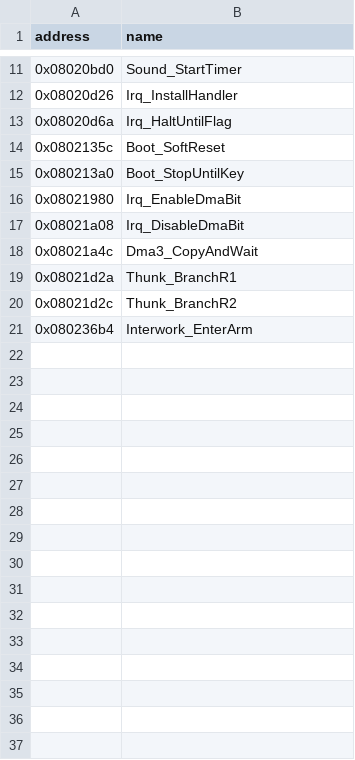
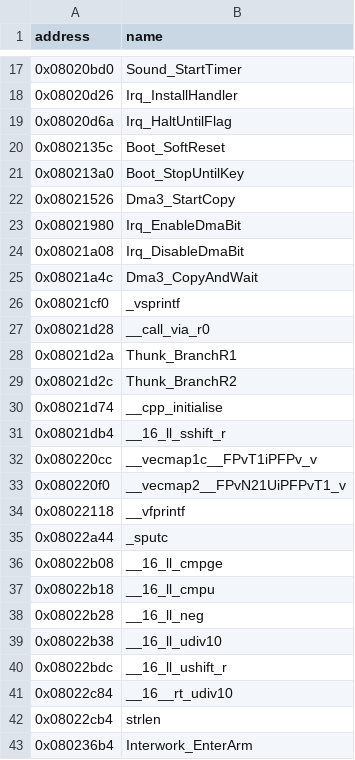
Before and after one commit to siruiusamory-cmyk/legacyofgoku2-disasm, a CSV file: tools/code/names.csv, drawn as a sheet; only a part is shown, gaps mark what is left out; the diff covers the shown part only.

```diff
--- a/tools/code/names.csv
+++ b/tools/code/names.csv
@@ -15,2 +21,3 @@ address,name
 0x080213a0,Boot_StopUntilKey
+0x08021526,Dma3_StartCopy
 0x08021980,Irq_EnableDmaBit
@@ -18,4 +25,19 @@ address,name
 0x08021a4c,Dma3_CopyAndWait
+0x08021cf0,_vsprintf
+0x08021d28,__call_via_r0
 0x08021d2a,Thunk_BranchR1
 0x08021d2c,Thunk_BranchR2
+0x08021d74,__cpp_initialise
+0x08021db4,__16_ll_sshift_r
+0x080220cc,__vecmap1c__FPvT1iPFPv_v
+0x080220f0,__vecmap2__FPvN21UiPFPvT1_v
+0x08022118,__vfprintf
+0x08022a44,_sputc
+0x08022b08,__16_ll_cmpge
+0x08022b18,__16_ll_cmpu
+0x08022b28,__16_ll_neg
+0x08022b38,__16_ll_udiv10
+0x08022bdc,__16_ll_ushift_r
+0x08022c84,__16__rt_udiv10
+0x08022cb4,strlen
 0x080236b4,Interwork_EnterArm
```
Also changed, not shown: 6 added rows elsewhere in this file, docs/NAMING_LEDGER.csv, 9 other files.
